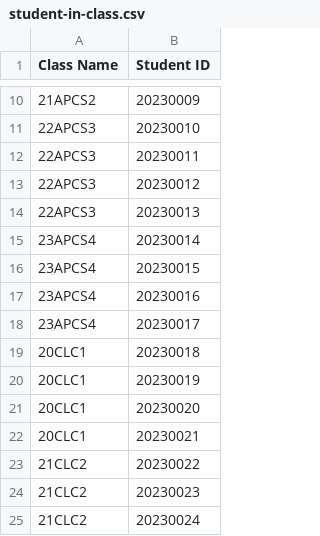
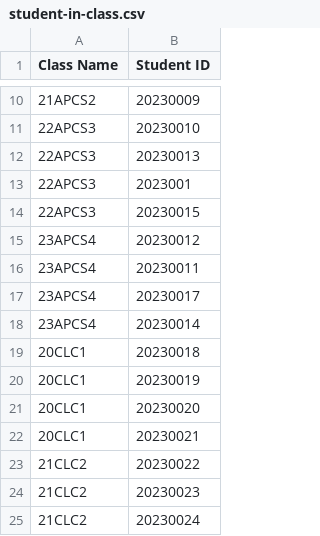
Before and after one commit to thatweirdbush/hcmus-course-management-system, a CSV file: hcmus-course-manager-system/release/student-in-class.csv, drawn as a sheet; only a part is shown, gaps mark what is left out.

```diff
--- a/hcmus-course-manager-system/release/student-in-class.csv
+++ b/hcmus-course-manager-system/release/student-in-class.csv
@@ -11,9 +11,9 @@ Class Name, Student ID
 22APCS3,20230010
-22APCS3,20230011
-22APCS3,20230012
 22APCS3,20230013
+22APCS3,2023001
+22APCS3,20230015
+23APCS4,20230012
+23APCS4,20230011
+23APCS4,20230017
 23APCS4,20230014
-23APCS4,20230015
-23APCS4,20230016
-23APCS4,20230017
 20CLC1,20230018
```
Also changed, not shown: 5 other files.
